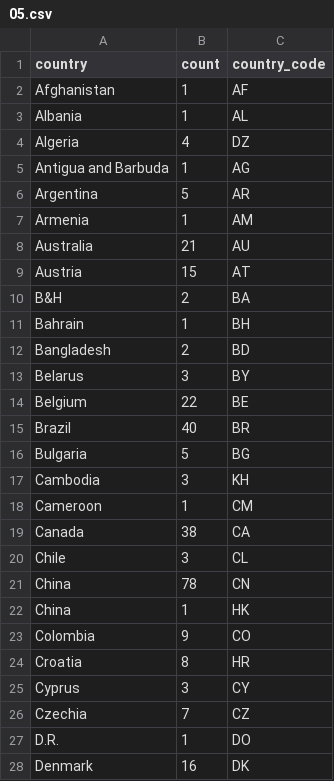
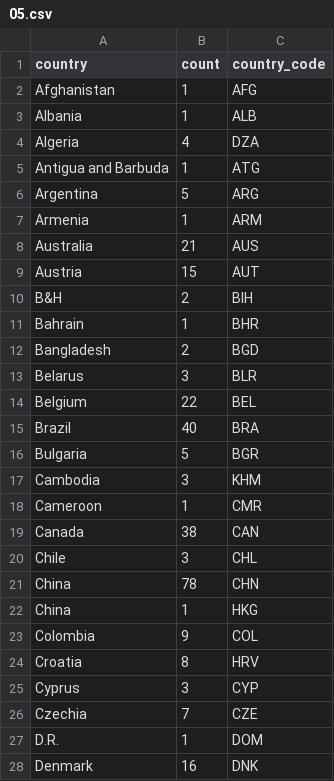
Before and after one commit to fablabbcn/MakerSpacesRadar, a CSV file: data/05.csv, drawn as a sheet; only a part is shown; the diff covers the shown part only.

Commit message:
Add data for 05 and updates

```diff
--- a/data/05.csv
+++ b/data/05.csv
@@ -1,28 +1,28 @@
 country,count,country_code
-Afghanistan,1,AF
-Albania,1,AL
-Algeria,4,DZ
-Antigua and Barbuda,1,AG
-Argentina,5,AR
-Armenia,1,AM
-Australia,21,AU
-Austria,15,AT
-B&H,2,BA
-Bahrain,1,BH
-Bangladesh,2,BD
-Belarus,3,BY
-Belgium,22,BE
-Brazil,40,BR
-Bulgaria,5,BG
-Cambodia,3,KH
-Cameroon,1,CM
-Canada,38,CA
-Chile,3,CL
-China,78,CN
-China,1,HK
-Colombia,9,CO
-Croatia,8,HR
-Cyprus,3,CY
-Czechia,7,CZ
-D.R.,1,DO
-Denmark,16,DK
+Afghanistan,1,AFG
+Albania,1,ALB
+Algeria,4,DZA
+Antigua and Barbuda,1,ATG
+Argentina,5,ARG
+Armenia,1,ARM
+Australia,21,AUS
+Austria,15,AUT
+B&H,2,BIH
+Bahrain,1,BHR
+Bangladesh,2,BGD
+Belarus,3,BLR
+Belgium,22,BEL
+Brazil,40,BRA
+Bulgaria,5,BGR
+Cambodia,3,KHM
+Cameroon,1,CMR
+Canada,38,CAN
+Chile,3,CHL
+China,78,CHN
+China,1,HKG
+Colombia,9,COL
+Croatia,8,HRV
+Cyprus,3,CYP
+Czechia,7,CZE
+D.R.,1,DOM
+Denmark,16,DNK
```
Also changed, not shown: 88 edited cells elsewhere in this file, 3 other files.
